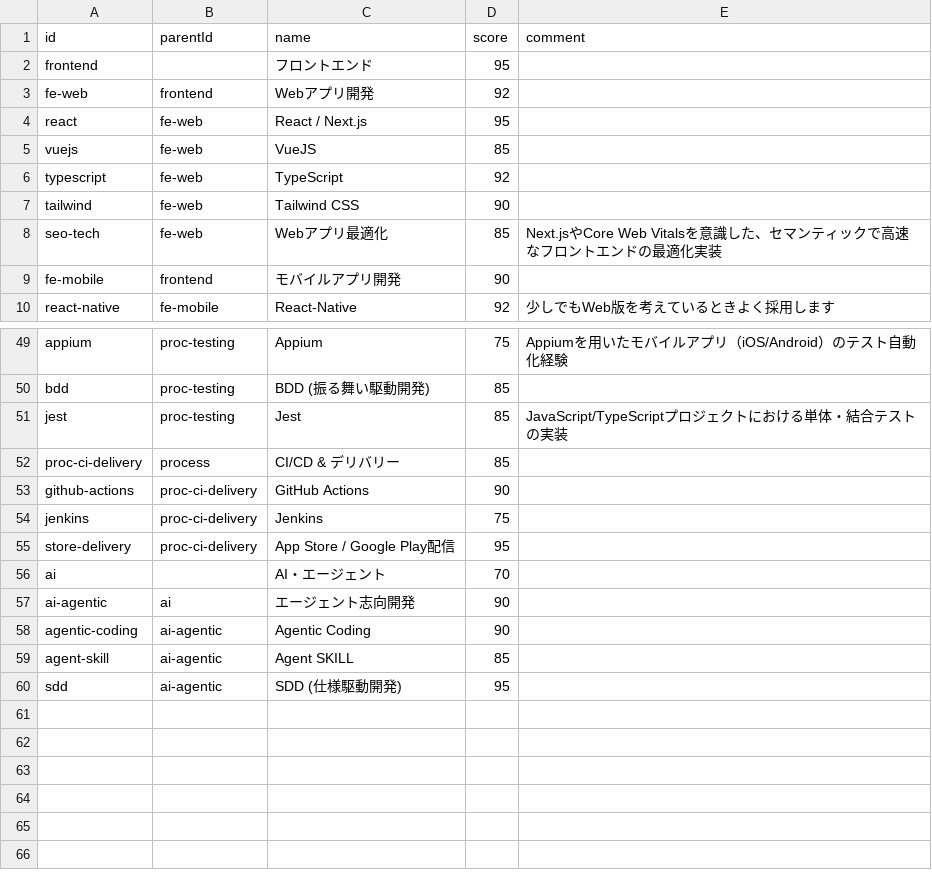
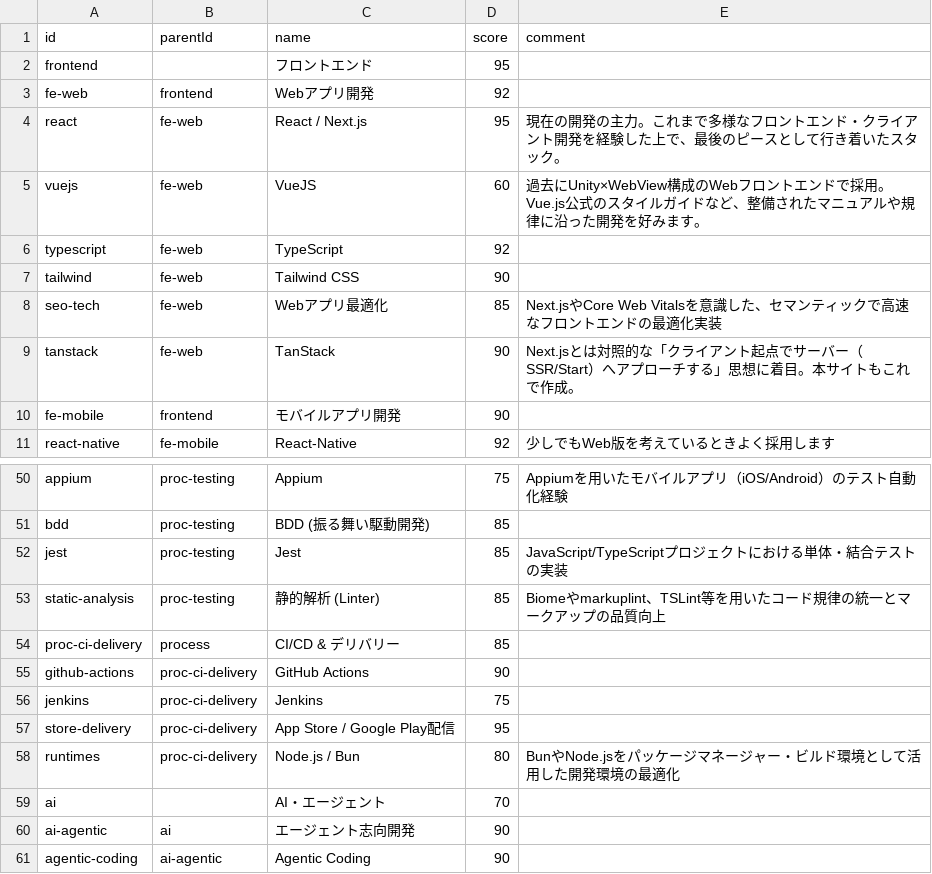
Before and after one commit to lpkzkn/MyPortfolio, a CSV file: src/data/tech-stack.csv, drawn as a sheet; only a part is shown, gaps mark what is left out; the shorter side is filled out with more unchanged rows.

Commit message:
feat: add TanStack, Linter, and Runtimes to tech stack with custom comments

```diff
--- a/src/data/tech-stack.csv
+++ b/src/data/tech-stack.csv
@@ -3,4 +3,4 @@ frontend,,フロントエンド,95,
 fe-web,frontend,Webアプリ開発,92,
-react,fe-web,React / Next.js,95,
-vuejs,fe-web,VueJS,85,
+react,fe-web,React / Next.js,95,現在の開発の主力。これまで多様なフロントエンド・クライアント開発を経験した上で、最後のピースとして行き着いたスタック。
+vuejs,fe-web,VueJS,60,過去にUnity×WebView構成のWebフロントエンドで採用。Vue.js公式のスタイルガイドなど、整備されたマニュアルや規律に沿った開発を好みます。
 typescript,fe-web,TypeScript,92,
@@ -8,2 +8,3 @@ tailwind,fe-web,Tailwind CSS,90,
 seo-tech,fe-web,Webアプリ最適化,85,Next.jsやCore Web Vitalsを意識した、セマンティックで高速なフロントエンドの最適化実装
+tanstack,fe-web,TanStack,90,"Next.jsとは対照的な「クライアント起点でサーバー（SSR/Start）へアプローチする」思想に着目。本サイトもこれで作成。"
 fe-mobile,frontend,モバイルアプリ開発,90,
@@ -51,2 +52,3 @@ bdd,proc-testing,BDD (振る舞い駆動開発),85,
 jest,proc-testing,Jest,85,JavaScript/TypeScriptプロジェクトにおける単体・結合テストの実装
+static-analysis,proc-testing,静的解析 (Linter),85,Biomeやmarkuplint、TSLint等を用いたコード規律の統一とマークアップの品質向上
 proc-ci-delivery,process,CI/CD & デリバリー,85,
@@ -55,2 +57,3 @@ jenkins,proc-ci-delivery,Jenkins,75,
 store-delivery,proc-ci-delivery,App Store / Google Play配信,95,
+runtimes,proc-ci-delivery,Node.js / Bun,80,BunやNode.jsをパッケージマネージャー・ビルド環境として活用した開発環境の最適化
 ai,,AI・エージェント,70,
```
